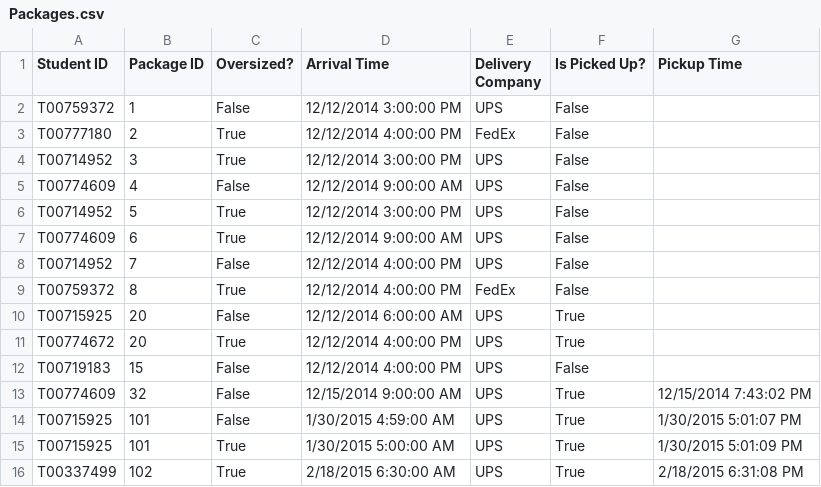
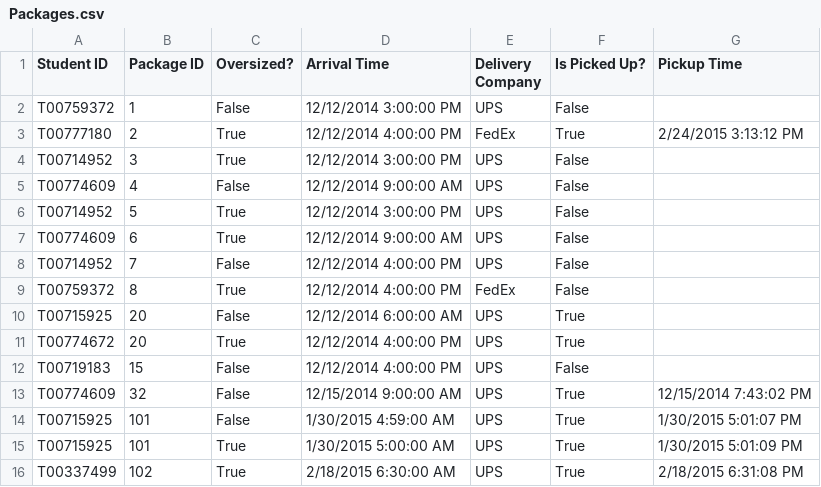
Before and after one commit to collin016/Team-Peasants-Project, a CSV file: SearchGUI/SearchGUI/bin/Debug/Packages.csv, drawn as a sheet.

```diff
--- a/SearchGUI/SearchGUI/bin/Debug/Packages.csv
+++ b/SearchGUI/SearchGUI/bin/Debug/Packages.csv
@@ -2,3 +2,3 @@ Student ID, Package ID, Oversized?, Arrival Time, Delivery Company, Is Picked Up
 T00759372, 1, False, 12/12/2014 3:00:00 PM, UPS, False,
-T00777180, 2, True, 12/12/2014 4:00:00 PM, FedEx, False,
+T00777180, 2, True, 12/12/2014 4:00:00 PM, FedEx, True, 2/24/2015 3:13:12 PM
 T00714952, 3, True, 12/12/2014 3:00:00 PM, UPS, False,
```
Also changed, not shown: 7 other files.
